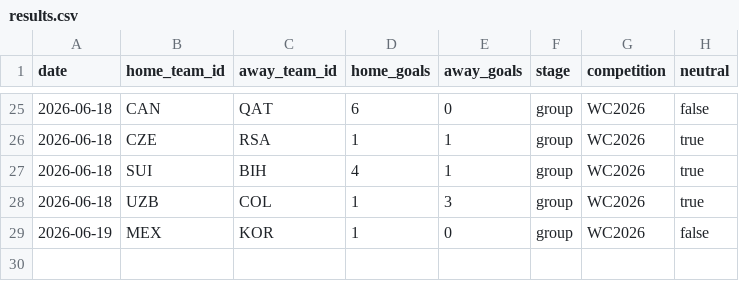
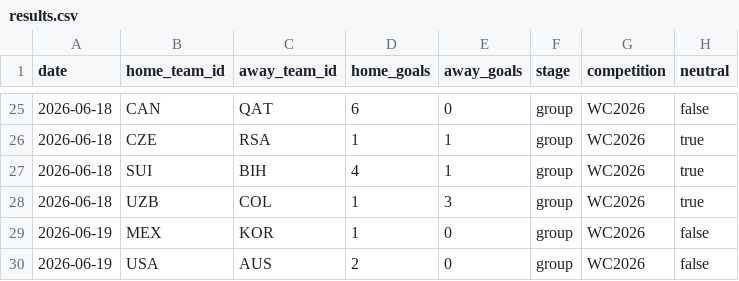
Before and after one commit to camh000/World-cup-predictor, a CSV file: data/results.csv, drawn as a sheet; only a part is shown, gaps mark what is left out; the diff names each change by its address in the sheet, - before the commit and + after, or states it on an @@ line.

```diff
--- a/data/results.csv
+++ b/data/results.csv
+row 30: 2026-06-19 | USA | AUS | 2 | 0 | group | WC2026 | false
```
Also changed, not shown: data/fifa_worldcup_2026_schedule.csv, data/predictions.csv, 1 other file.
